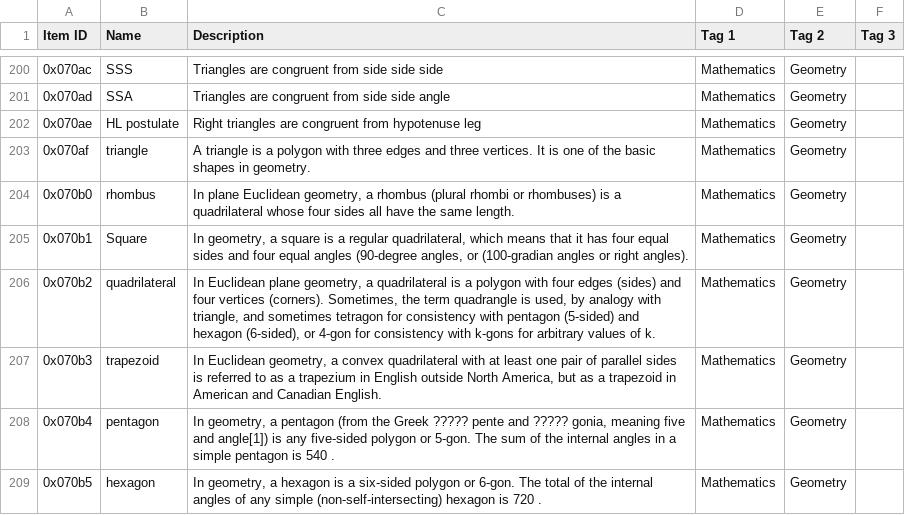
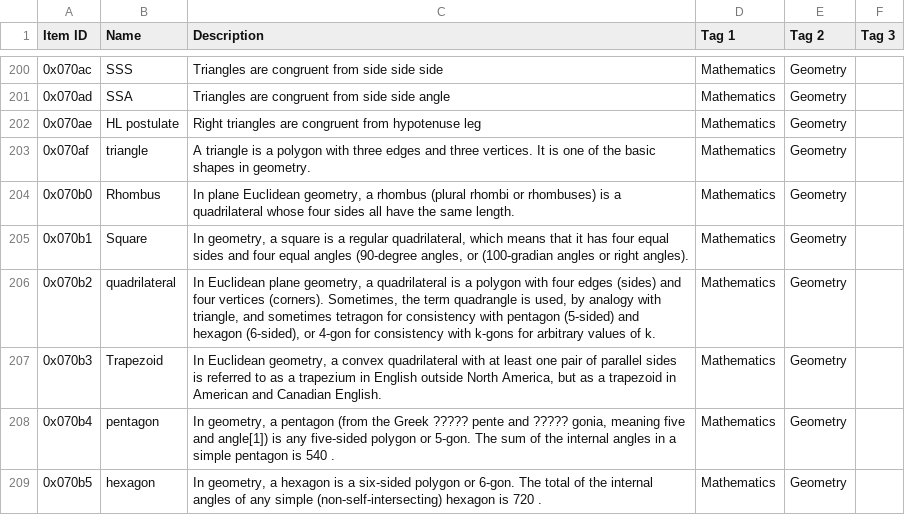
Before and after one commit to aaronsun1030/rank_everything, a CSV file: lists/satisfactory/math.csv, drawn as a sheet; only a part is shown, gaps mark what is left out; the diff covers the shown part only.

```diff
--- a/lists/satisfactory/math.csv
+++ b/lists/satisfactory/math.csv
@@ -203,6 +203,6 @@ Item ID,Name,Description,Tag 1,Tag 2,Tag 3
 0x070af,triangle,A triangle is a polygon with three edges and three vertices. It is one of the basic shapes in geometry.,Mathematics,Geometry,
-0x070b0,rhombus,"In plane Euclidean geometry, a rhombus (plural rhombi or rhombuses) is a quadrilateral whose four sides all have the same length.",Mathematics,Geometry,
+0x070b0,Rhombus,"In plane Euclidean geometry, a rhombus (plural rhombi or rhombuses) is a quadrilateral whose four sides all have the same length.",Mathematics,Geometry,
 0x070b1,Square,"In geometry, a square is a regular quadrilateral, which means that it has four equal sides and four equal angles (90-degree angles, or (100-gradian angles or right angles).",Mathematics,Geometry,
 0x070b2,quadrilateral,"In Euclidean plane geometry, a quadrilateral is a polygon with four edges (sides) and four vertices (corners). Sometimes, the term quadrangle is used, by analogy with triangle, and sometimes tetragon for consistency with pentagon (5-sided) and hexagon (6-sided), or 4-gon for consistency with k-gons for arbitrary values of k.",Mathematics,Geometry,
-0x070b3,trapezoid,"In Euclidean geometry, a convex quadrilateral with at least one pair of parallel sides is referred to as a trapezium in English outside North America, but as a trapezoid in American and Canadian English.",Mathematics,Geometry,
+0x070b3,Trapezoid,"In Euclidean geometry, a convex quadrilateral with at least one pair of parallel sides is referred to as a trapezium in English outside North America, but as a trapezoid in American and Canadian English.",Mathematics,Geometry,
 0x070b4,pentagon,"In geometry, a pentagon (from the Greek ????? pente and ????? gonia, meaning five and angle[1]) is any five-sided polygon or 5-gon. The sum of the internal angles in a simple pentagon is 540 .",Mathematics,Geometry,
```
Also changed, not shown: 5 edited cells elsewhere in this file, lists/satisfactory/gov.csv, lists/satisfactory/la_noire.csv, 5 other files.
